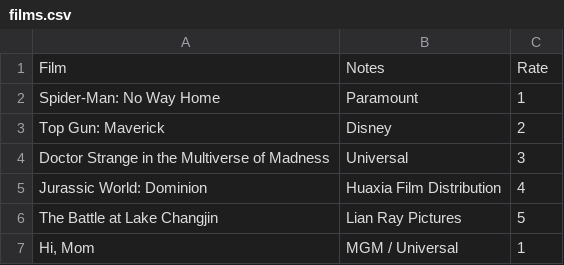
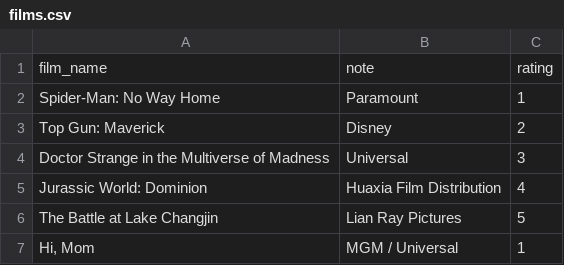
Before and after one commit to prvladko/COAX_Python_Bootcamp, a CSV file: films.csv, drawn as a sheet; only a part is shown; removed rows and columns are numbered as before the commit, all else as after; the diff names each change by its address in the sheet, - before the commit and + after, or states it on an @@ line.

Commit message:
hotfix

```diff
--- a/films.csv
+++ b/films.csv
-row 1: Film | Notes | Rate
+row 1: film_name | note | rating
```
